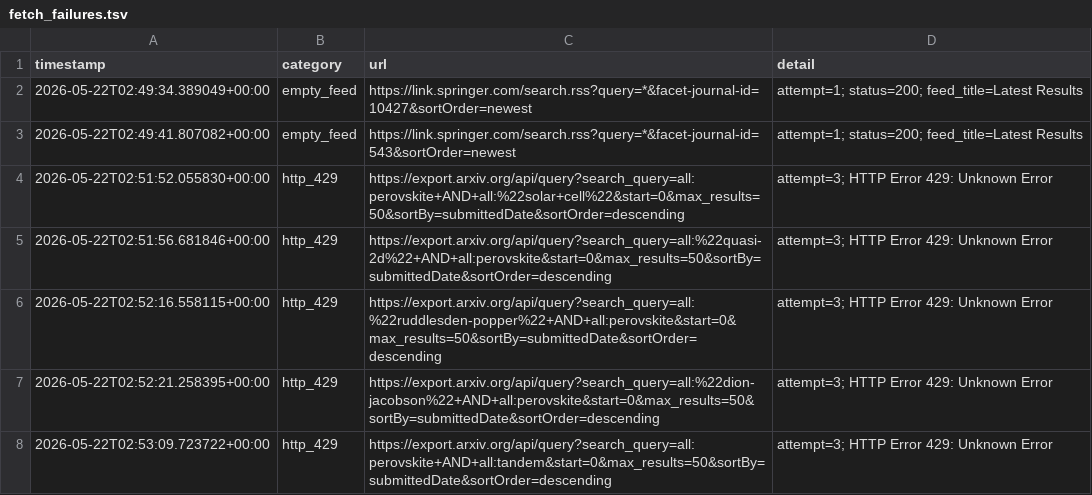
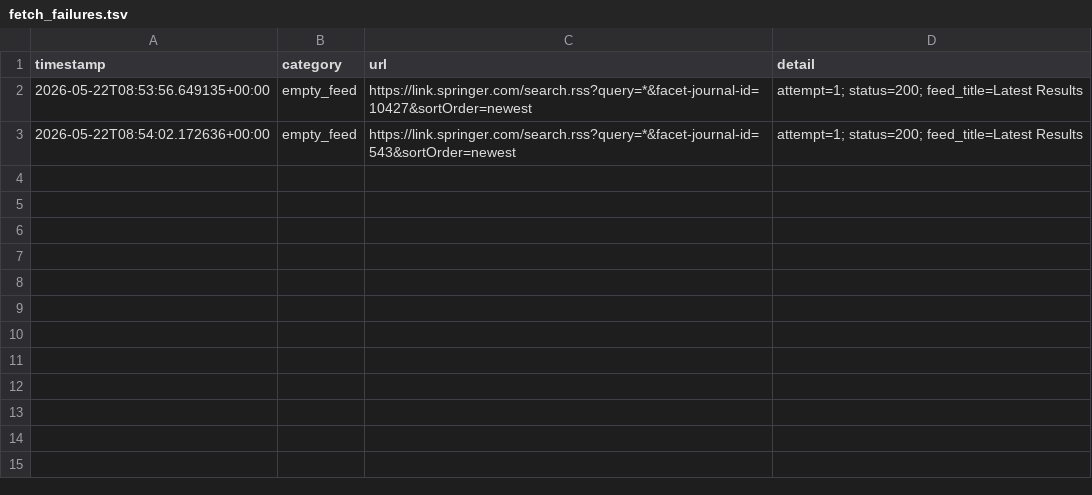
Before and after one commit to Llxyyds666/paper-search, a TSV file: fetch_failures.tsv, drawn as a sheet.

```diff
--- a/fetch_failures.tsv
+++ b/fetch_failures.tsv
@@ -1,8 +1,3 @@
 timestamp	category	url	detail
-2026-05-22T02:49:34.389049+00:00	empty_feed	https://link.springer.com/search.rss?query=*&facet-journal-id=10427&sortOrder=newest	attempt=1; status=200; feed_title=Latest Results
-2026-05-22T02:49:41.807082+00:00	empty_feed	https://link.springer.com/search.rss?query=*&facet-journal-id=543&sortOrder=newest	attempt=1; status=200; feed_title=Latest Results
-2026-05-22T02:51:52.055830+00:00	http_429	https://export.arxiv.org/api/query?search_query=all:perovskite+AND+all:%22solar+cell%22&start=0&max_results=50&sortBy=submittedDate&sortOrder=descending	attempt=3; HTTP Error 429: Unknown Error
-2026-05-22T02:51:56.681846+00:00	http_429	https://export.arxiv.org/api/query?search_query=all:%22quasi-2d%22+AND+all:perovskite&start=0&max_results=50&sortBy=submittedDate&sortOrder=descending	attempt=3; HTTP Error 429: Unknown Error
-2026-05-22T02:52:16.558115+00:00	http_429	https://export.arxiv.org/api/query?search_query=all:%22ruddlesden-popper%22+AND+all:perovskite&start=0&max_results=50&sortBy=submittedDate&sortOrder=descending	attempt=3; HTTP Error 429: Unknown Error
-2026-05-22T02:52:21.258395+00:00	http_429	https://export.arxiv.org/api/query?search_query=all:%22dion-jacobson%22+AND+all:perovskite&start=0&max_results=50&sortBy=submittedDate&sortOrder=descending	attempt=3; HTTP Error 429: Unknown Error
-2026-05-22T02:53:09.723722+00:00	http_429	https://export.arxiv.org/api/query?search_query=all:perovskite+AND+all:tandem&start=0&max_results=50&sortBy=submittedDate&sortOrder=descending	attempt=3; HTTP Error 429: Unknown Error
+2026-05-22T08:53:56.649135+00:00	empty_feed	https://link.springer.com/search.rss?query=*&facet-journal-id=10427&sortOrder=newest	attempt=1; status=200; feed_title=Latest Results
+2026-05-22T08:54:02.172636+00:00	empty_feed	https://link.springer.com/search.rss?query=*&facet-journal-id=543&sortOrder=newest	attempt=1; status=200; feed_title=Latest Results
```
Also changed, not shown: 1 other file.
